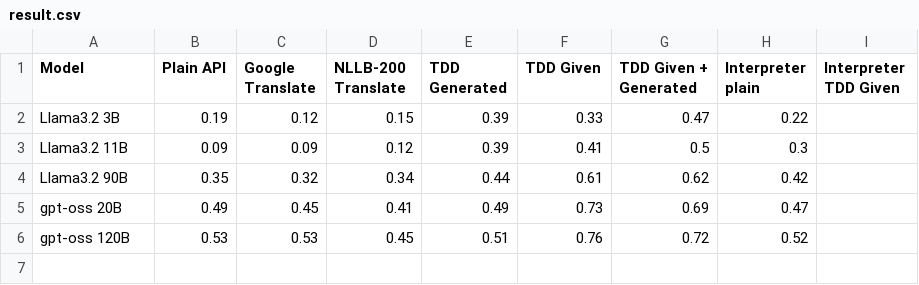
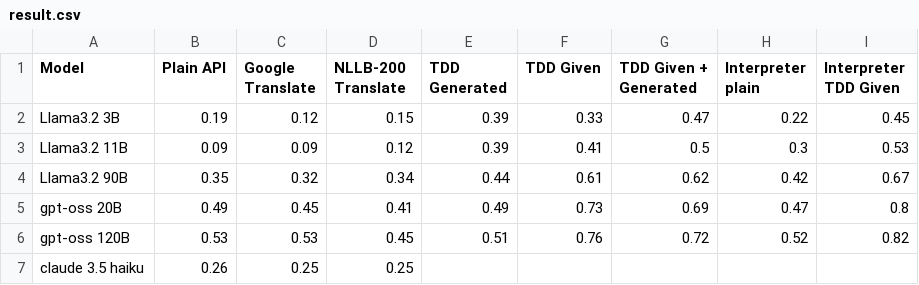
Before and after one commit to sajedjalil/BLP25-Task-2, a CSV file: results/result.csv, drawn as a sheet; the diff names each change by its address in the sheet, - before the commit and + after, or states it on an @@ line.

Commit message:
Final results added for interpreter and TDD

```diff
--- a/results/result.csv
+++ b/results/result.csv
-I2 (Interpreter TDD Given): (empty)
+I2 (Interpreter TDD Given): 0.45
-I3 (Interpreter TDD Given): (empty)
+I3 (Interpreter TDD Given): 0.53
-I4 (Interpreter TDD Given): (empty)
+I4 (Interpreter TDD Given): 0.67
-I5 (Interpreter TDD Given): (empty)
+I5 (Interpreter TDD Given): 0.8
-I6 (Interpreter TDD Given): (empty)
+I6 (Interpreter TDD Given): 0.82
+row 7: claude 3.5 haiku | 0.26 | 0.25 | 0.25
```
Also changed, not shown: 20 other files.
